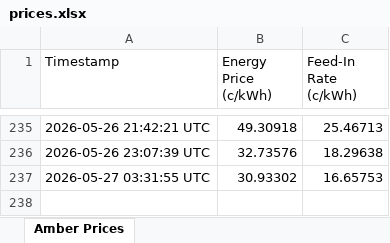
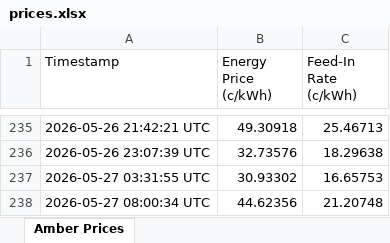
Before and after one commit to waiholiu/AmberPriceTracker, an Excel workbook: Data/prices.xlsx, sheet Amber Prices, drawn as a sheet; only a part is shown, gaps mark what is left out; values as stored, in another font and other column widths than the file's, no borders; the diff names each change by its address in the sheet, - before the commit and + after, or states it on an @@ line.

```diff
--- a/Data/prices.xlsx (sheet Amber Prices)
+++ b/Data/prices.xlsx (sheet Amber Prices)
+row 238: 2026-05-27 08:00:34 UTC | 44.62356 | 21.20748
```
Also changed, not shown: 1 other file.
